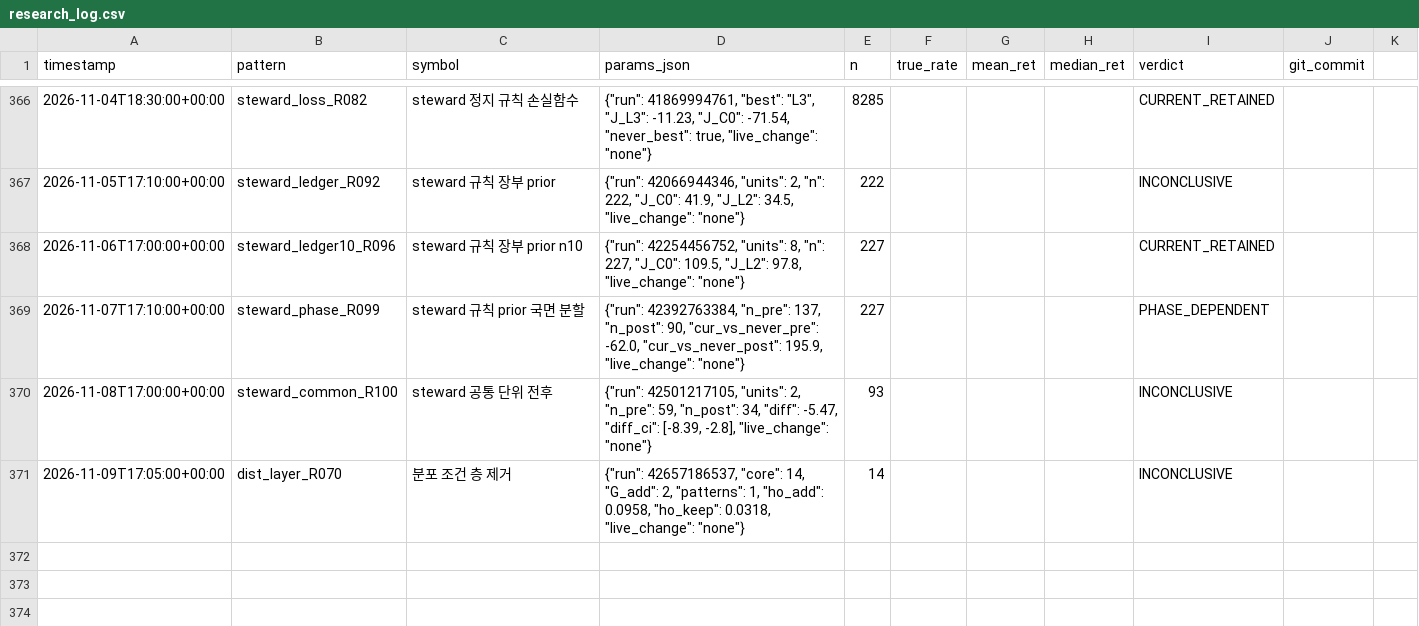
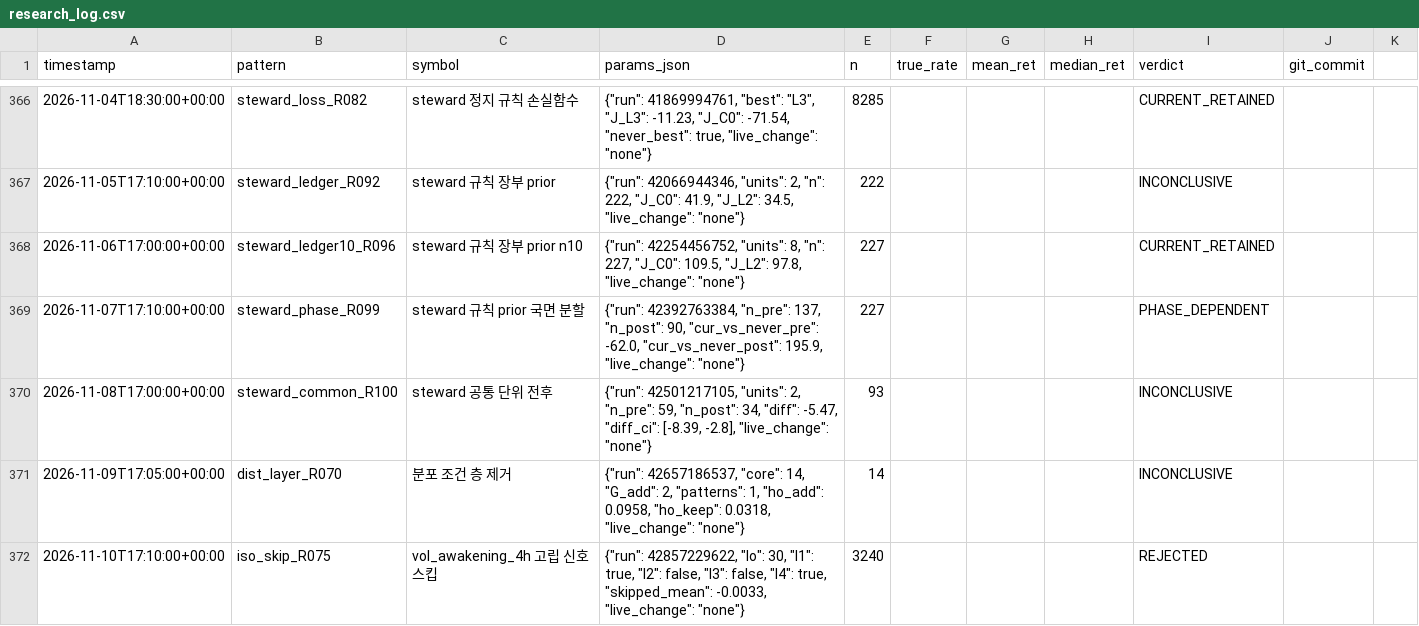
Before and after one commit to bbabaq1-rgb/crypto-pattern-backtest, a CSV file: research_log.csv, drawn as a sheet; only a part is shown, gaps mark what is left out; the diff names each change by its address in the sheet, - before the commit and + after, or states it on an @@ line.

```diff
--- a/research_log.csv
+++ b/research_log.csv
+row 372: 2026-11-10T17:10:00+00:00 | iso_skip_R075 | vol_awakening_4h 고립 신호 스킵 | {"run": 42857229622, "lo": 30, "I1": true, "I2": false, "I3": false, "I4": true, "skipped_mean": -0.0033, "live_change": "none"} | 3240 |  |  |  | REJECTED
```
Also changed, not shown: 3 other files.
